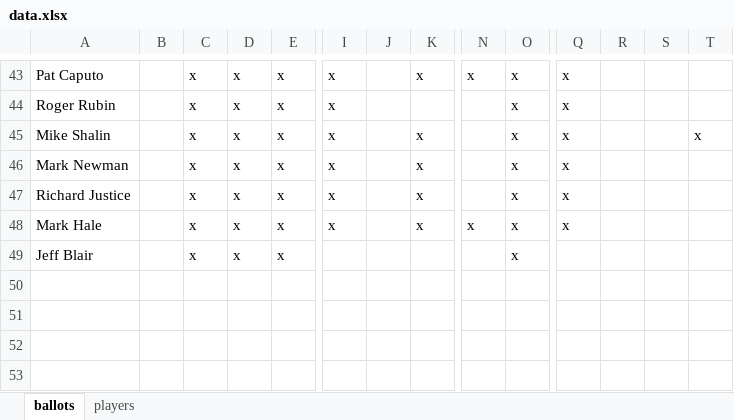
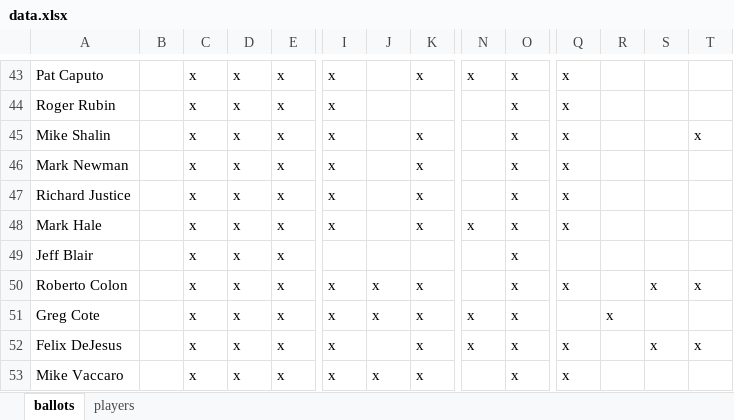
Before and after one commit to deppen8/bbhof_dash, an Excel workbook: data.xlsx, sheet ballots, drawn as a sheet; only a part is shown, gaps mark what is left out; values as stored, in another font and other column widths than the file's, no borders; rows hold the shown columns only; the diff names each change by its address in the sheet, - before the commit and + after, or states it on an @@ line.

Commit message:
update with 12/17 ballots

```diff
--- a/data.xlsx (sheet ballots)
+++ b/data.xlsx (sheet ballots)
+row 50: Roberto Colon |  | x | x | x | x | x | x |  | x | x |  | x | x
+row 51: Greg Cote |  | x | x | x | x | x | x | x | x |  | x
+row 52: Felix DeJesus |  | x | x | x | x |  | x | x | x | x |  | x | x
+row 53: Mike Vaccaro |  | x | x | x | x | x | x |  | x | x
```
Also changed, not shown: 1 other file.
